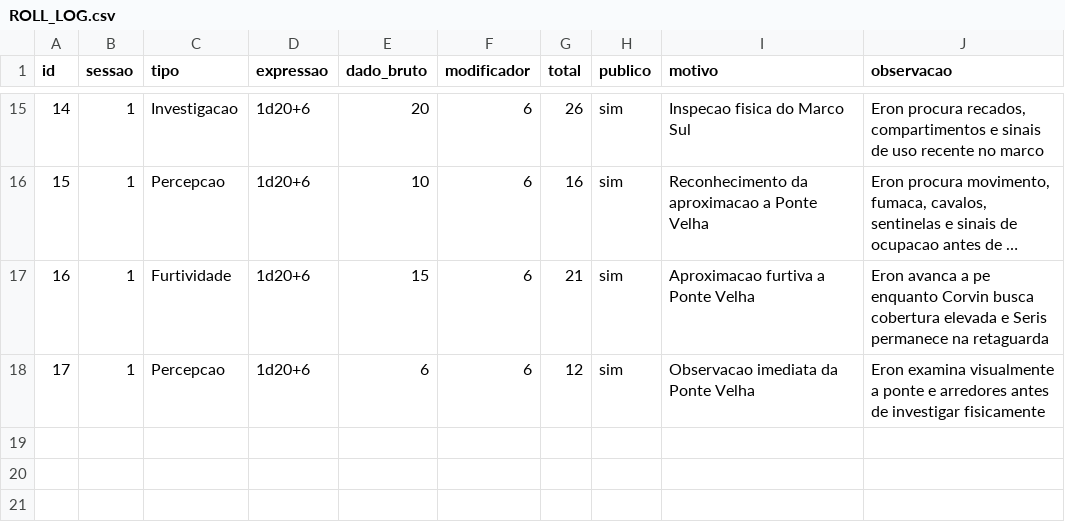
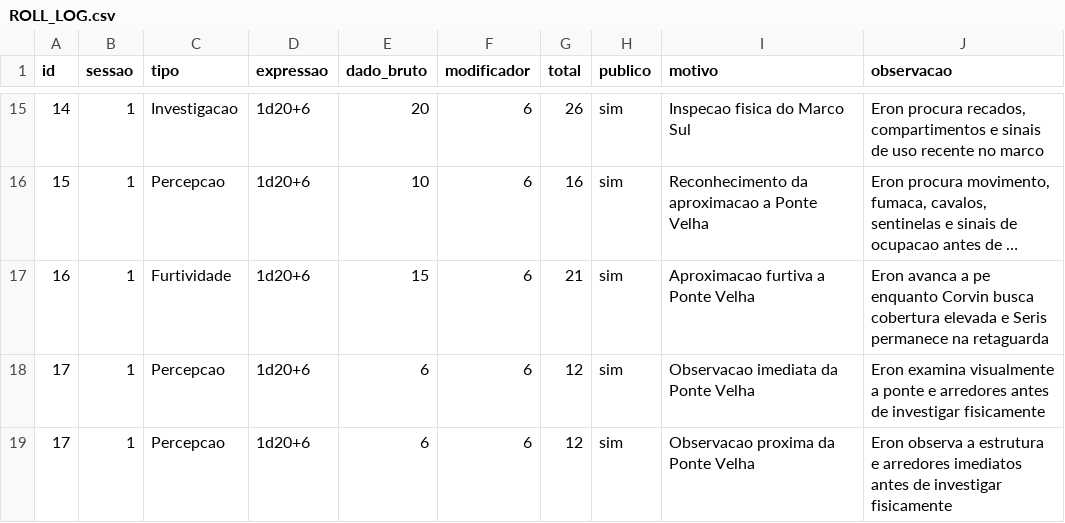
Before and after one commit to lucasonofresantos-ux/dnd-campanha, a CSV file: dice/ROLL_LOG.csv, drawn as a sheet; only a part is shown, gaps mark what is left out; long unchanged cells end in ….

Commit message:
Registra percepção na Ponte Velha

```diff
--- a/dice/ROLL_LOG.csv
+++ b/dice/ROLL_LOG.csv
@@ -18 +18,2 @@ id,sessao,tipo,expressao,dado_bruto,modificador,total,publico,motivo,observacao
 17,1,Percepcao,"1d20+6","6",6,12,sim,"Observacao imediata da Ponte Velha","Eron examina visualmente a ponte e arredores antes de investigar fisicamente"
+17,1,Percepcao,"1d20+6","6",6,12,sim,"Observacao proxima da Ponte Velha","Eron observa a estrutura e arredores imediatos antes de investigar fisicamente"
```
